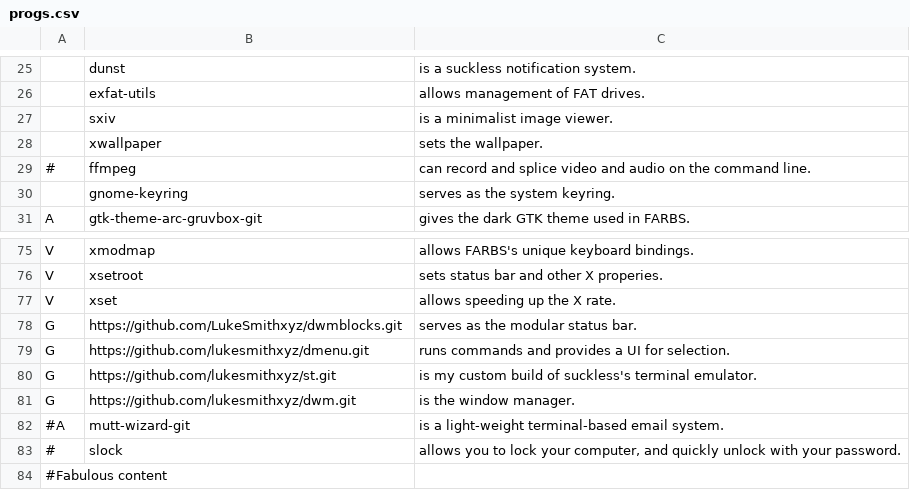
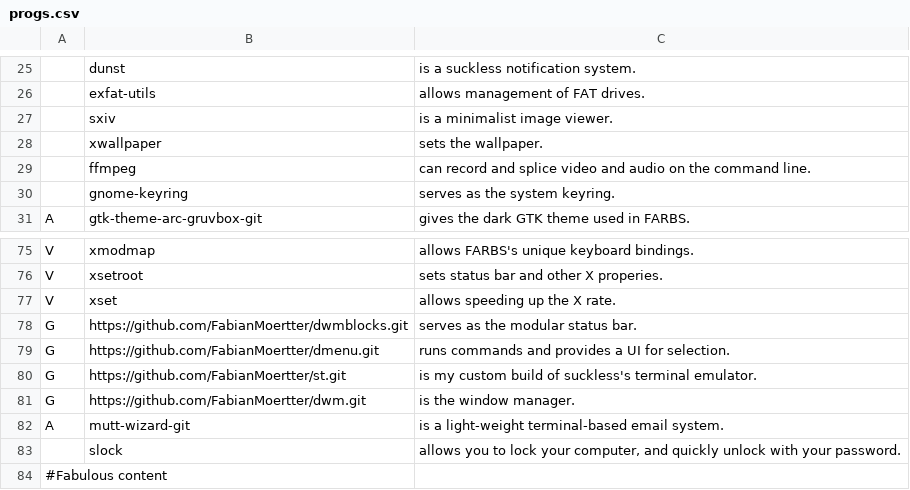
Before and after one commit to FabianMoertter/FARBS, a CSV file: progs.csv, drawn as a sheet; only a part is shown, gaps mark what is left out; the diff names each change by its address in the sheet, - before the commit and + after, or states it on an @@ line.

```diff
--- a/progs.csv
+++ b/progs.csv
-A29: #
+A29: (empty)
-B78: https://github.com/LukeSmithxyz/dwmblocks.git
+B78: https://github.com/FabianMoertter/dwmblocks.git
-B79: https://github.com/lukesmithxyz/dmenu.git
+B79: https://github.com/FabianMoertter/dmenu.git
-B80: https://github.com/lukesmithxyz/st.git
+B80: https://github.com/FabianMoertter/st.git
-B81: https://github.com/lukesmithxyz/dwm.git
+B81: https://github.com/FabianMoertter/dwm.git
-A82: #A
+A82: A
-A83: #
+A83: (empty)
```
Also changed, not shown: 1 other file.
